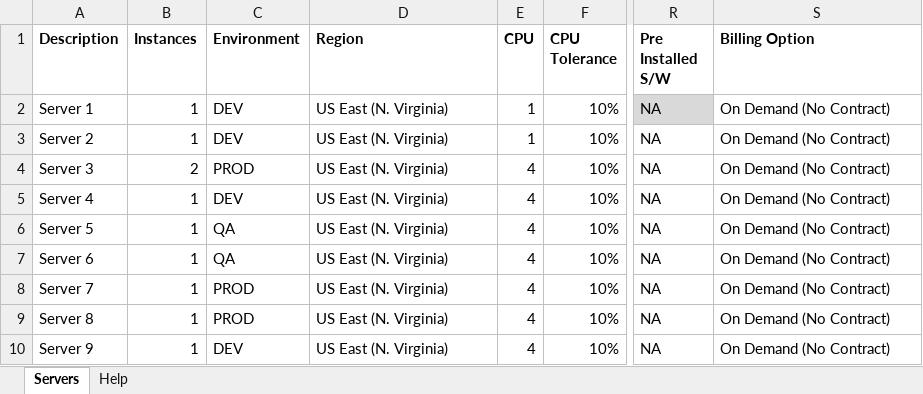
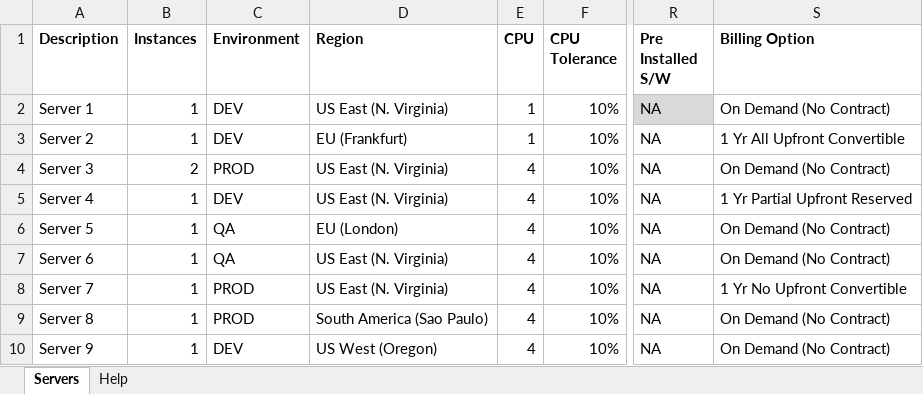
Before and after one commit to mravanini/ProposalCalculator, an Excel workbook: input_generic.xlsx, sheet Servers, drawn as a sheet; only a part is shown, gaps mark what is left out; values as stored, in another font and other column widths than the file's, no borders; table styles not drawn; the diff names each change by its address in the sheet, - before the commit and + after, or states it on an @@ line.

```diff
--- a/input_generic.xlsx (sheet Servers)
+++ b/input_generic.xlsx (sheet Servers)
-D3 (Region): US East (N. Virginia)
+D3 (Region): EU (Frankfurt)
-S3 (Billing Option): On Demand (No Contract)
+S3 (Billing Option): 1 Yr All Upfront Convertible
-S5 (Billing Option): On Demand (No Contract)
+S5 (Billing Option): 1 Yr Partial Upfront Reserved
-D6 (Region): US East (N. Virginia)
+D6 (Region): EU (London)
-S8 (Billing Option): On Demand (No Contract)
+S8 (Billing Option): 1 Yr No Upfront Convertible
-D9 (Region): US East (N. Virginia)
+D9 (Region): South America (Sao Paulo)
-D10 (Region): US East (N. Virginia)
+D10 (Region): US West (Oregon)
```
Also changed, not shown: sheet Help, input_sap.xlsx, 1 other file.
